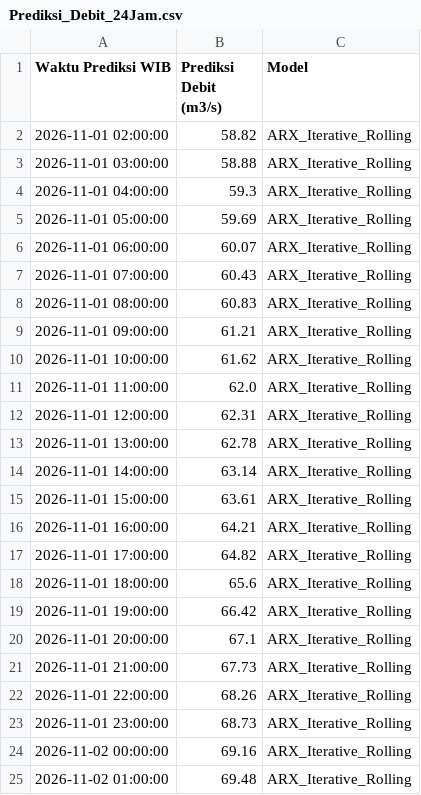
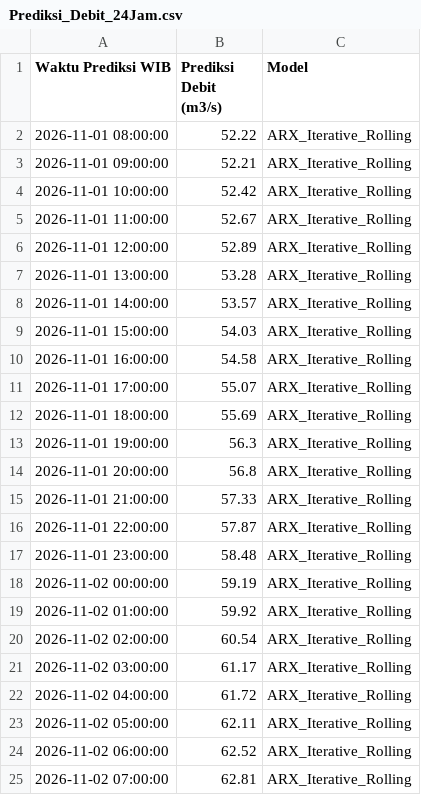
Before and after one commit to ajuneuh/prediksi-dayeuhkolot, a CSV file: Prediksi_Debit_24Jam.csv, drawn as a sheet.

```diff
--- a/Prediksi_Debit_24Jam.csv
+++ b/Prediksi_Debit_24Jam.csv
@@ -1,25 +1,25 @@
 Waktu Prediksi WIB,Prediksi Debit (m3/s),Model
-2026-11-01 02:00:00,58.82,ARX_Iterative_Rolling
-2026-11-01 03:00:00,58.88,ARX_Iterative_Rolling
-2026-11-01 04:00:00,59.3,ARX_Iterative_Rolling
-2026-11-01 05:00:00,59.69,ARX_Iterative_Rolling
-2026-11-01 06:00:00,60.07,ARX_Iterative_Rolling
-2026-11-01 07:00:00,60.43,ARX_Iterative_Rolling
-2026-11-01 08:00:00,60.83,ARX_Iterative_Rolling
-2026-11-01 09:00:00,61.21,ARX_Iterative_Rolling
-2026-11-01 10:00:00,61.62,ARX_Iterative_Rolling
-2026-11-01 11:00:00,62.0,ARX_Iterative_Rolling
-2026-11-01 12:00:00,62.31,ARX_Iterative_Rolling
-2026-11-01 13:00:00,62.78,ARX_Iterative_Rolling
-2026-11-01 14:00:00,63.14,ARX_Iterative_Rolling
-2026-11-01 15:00:00,63.61,ARX_Iterative_Rolling
-2026-11-01 16:00:00,64.21,ARX_Iterative_Rolling
-2026-11-01 17:00:00,64.82,ARX_Iterative_Rolling
-2026-11-01 18:00:00,65.6,ARX_Iterative_Rolling
-2026-11-01 19:00:00,66.42,ARX_Iterative_Rolling
-2026-11-01 20:00:00,67.1,ARX_Iterative_Rolling
-2026-11-01 21:00:00,67.73,ARX_Iterative_Rolling
-2026-11-01 22:00:00,68.26,ARX_Iterative_Rolling
-2026-11-01 23:00:00,68.73,ARX_Iterative_Rolling
-2026-11-02 00:00:00,69.16,ARX_Iterative_Rolling
-2026-11-02 01:00:00,69.48,ARX_Iterative_Rolling
+2026-11-01 08:00:00,52.22,ARX_Iterative_Rolling
+2026-11-01 09:00:00,52.21,ARX_Iterative_Rolling
+2026-11-01 10:00:00,52.42,ARX_Iterative_Rolling
+2026-11-01 11:00:00,52.67,ARX_Iterative_Rolling
+2026-11-01 12:00:00,52.89,ARX_Iterative_Rolling
+2026-11-01 13:00:00,53.28,ARX_Iterative_Rolling
+2026-11-01 14:00:00,53.57,ARX_Iterative_Rolling
+2026-11-01 15:00:00,54.03,ARX_Iterative_Rolling
+2026-11-01 16:00:00,54.58,ARX_Iterative_Rolling
+2026-11-01 17:00:00,55.07,ARX_Iterative_Rolling
+2026-11-01 18:00:00,55.69,ARX_Iterative_Rolling
+2026-11-01 19:00:00,56.3,ARX_Iterative_Rolling
+2026-11-01 20:00:00,56.8,ARX_Iterative_Rolling
+2026-11-01 21:00:00,57.33,ARX_Iterative_Rolling
+2026-11-01 22:00:00,57.87,ARX_Iterative_Rolling
+2026-11-01 23:00:00,58.48,ARX_Iterative_Rolling
+2026-11-02 00:00:00,59.19,ARX_Iterative_Rolling
+2026-11-02 01:00:00,59.92,ARX_Iterative_Rolling
+2026-11-02 02:00:00,60.54,ARX_Iterative_Rolling
+2026-11-02 03:00:00,61.17,ARX_Iterative_Rolling
+2026-11-02 04:00:00,61.72,ARX_Iterative_Rolling
+2026-11-02 05:00:00,62.11,ARX_Iterative_Rolling
+2026-11-02 06:00:00,62.52,ARX_Iterative_Rolling
+2026-11-02 07:00:00,62.81,ARX_Iterative_Rolling
```
Also changed, not shown: Data_Debit_7Hari.csv, Data_Hujan_7Hari.csv, 7 other files.
